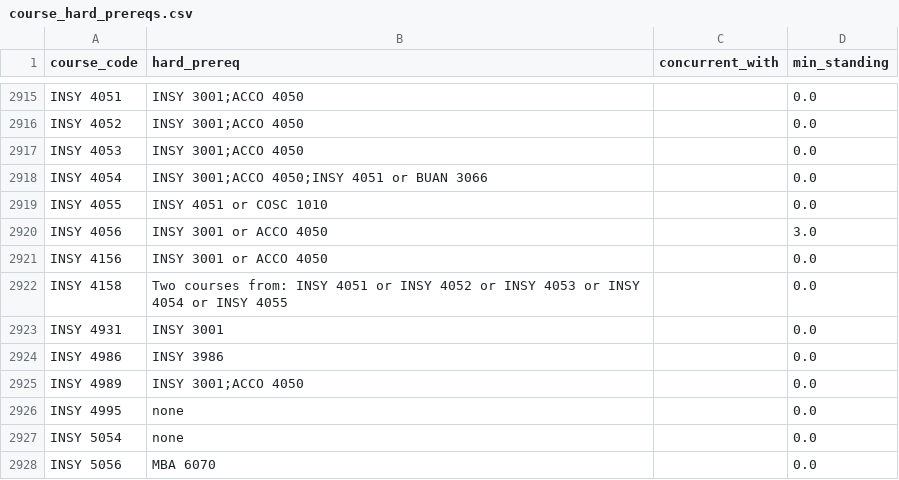
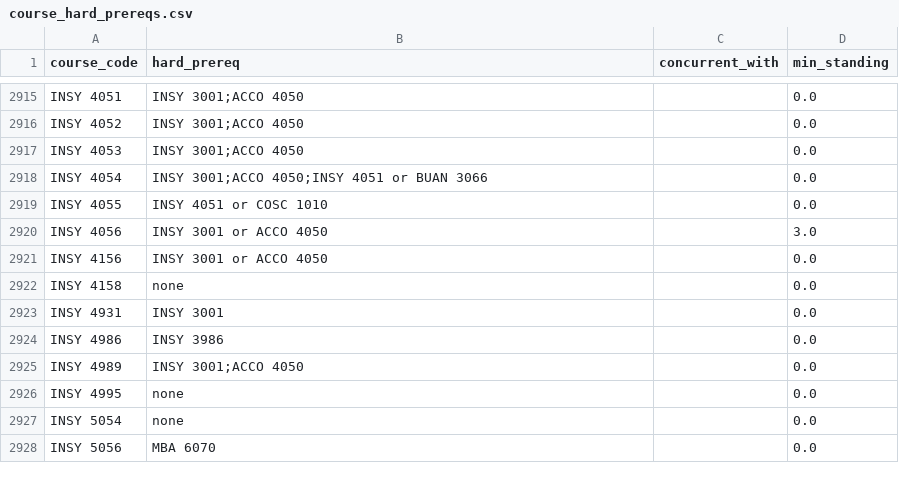
Before and after one commit to markiengo/marqbot, a CSV file: data/course_hard_prereqs.csv, drawn as a sheet; only a part is shown, gaps mark what is left out.

```diff
--- a/data/course_hard_prereqs.csv
+++ b/data/course_hard_prereqs.csv
@@ -2921,3 +2921,3 @@ INSY 4056,INSY 3001 or ACCO 4050,,3.0
 INSY 4156,INSY 3001 or ACCO 4050,,0.0
-INSY 4158,Two courses from: INSY 4051 or INSY 4052 or INSY 4053 or INSY 4054 or INSY 4055,,0.0
+INSY 4158,none,,0.0
 INSY 4931,INSY 3001,,0.0
```
Also changed, not shown: data/course_soft_prereqs.csv, 3 other files.
